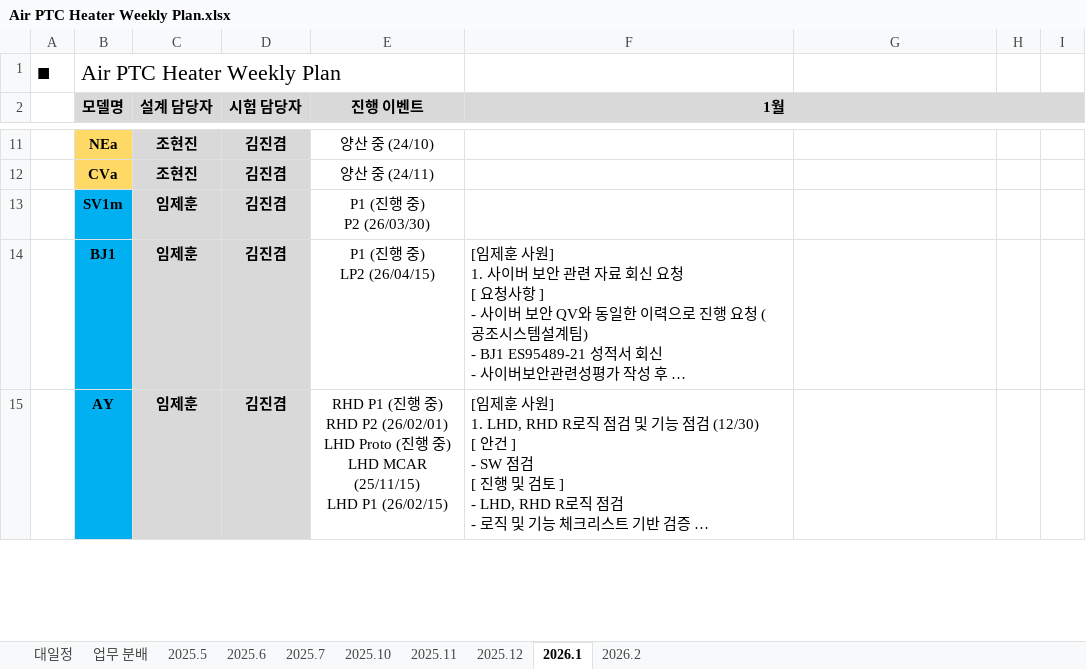
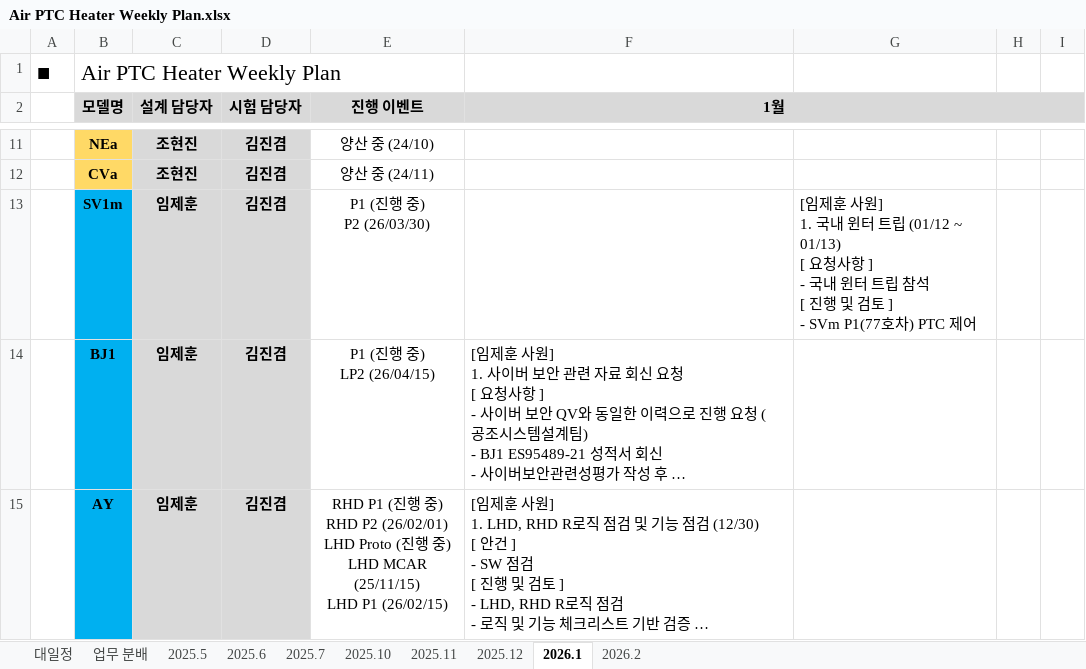
Before and after one commit to heats86/PTC_DOC, an Excel workbook: 1. 일정/1. Weekly Plan/Air PTC Heater Weekly Plan.xlsx, sheet 2026.1, drawn as a sheet; only a part is shown, gaps mark what is left out; long unchanged cells end in …; values as stored, in another font and other column widths than the file's, no borders; ↵ is a line break in a cell; the diff names each change by its address in the sheet, - before the commit and + after, or states it on an @@ line.

Commit message:
주간 보고 자료 및 Weekly Plan 업데이트

```diff
--- a/1. 일정/1. Weekly Plan/Air PTC Heater Weekly Plan.xlsx (sheet 2026.1)
+++ b/1. 일정/1. Weekly Plan/Air PTC Heater Weekly Plan.xlsx (sheet 2026.1)
-G13: (empty)
+G13: [임제훈 사원] ↵ 1. 국내 윈터 트립 (01/12 ~ 01/13) ↵ [ 요청사항 ] ↵ - 국내 윈터 트립 참석 ↵ [ 진행 및 검토 ] ↵ - SVm P1(77호차) PTC 제어
```
Also changed, not shown: charts or pictures, 1 other file.
